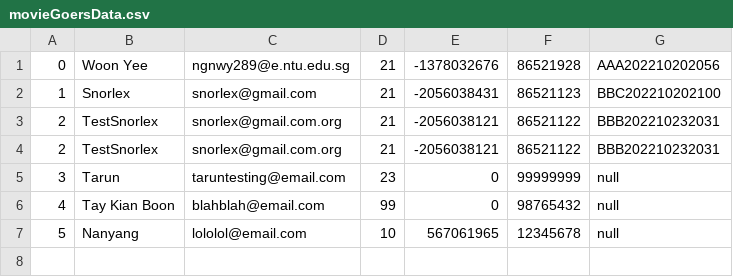
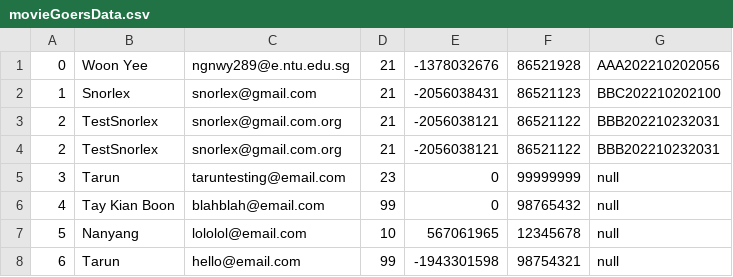
Before and after one commit to woonyee28/sc2002-project, a CSV file: database/movieGoersData.csv, drawn as a sheet.

```diff
--- a/database/movieGoersData.csv
+++ b/database/movieGoersData.csv
@@ -7 +7,2 @@
 5,Nanyang,lololol@email.com,10,567061965,12345678,null
+6,Tarun,hello@email.com,99,-1943301598,98754321,null
```
Also changed, not shown: 4 other files.
